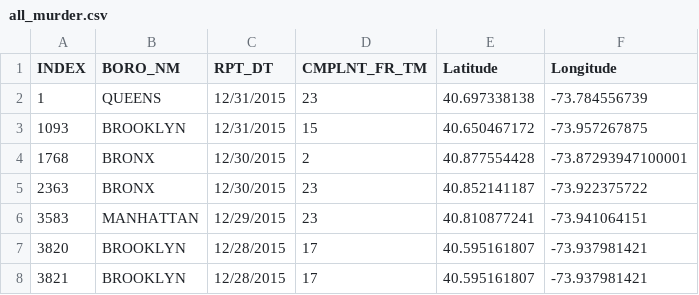
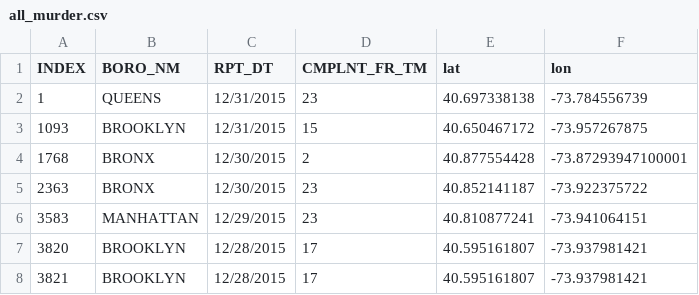
Before and after one commit to alex529/alex529.github.io, a CSV file: ass2/data/all_murder.csv, drawn as a sheet; only a part is shown.

Commit message:
feat: draw all murders on map

```diff
--- a/ass2/data/all_murder.csv
+++ b/ass2/data/all_murder.csv
@@ -1,2 +1,2 @@
-INDEX,BORO_NM,RPT_DT,CMPLNT_FR_TM,Latitude,Longitude
+INDEX,BORO_NM,RPT_DT,CMPLNT_FR_TM,lat,lon
 1,QUEENS,12/31/2015,23,40.697338138,-73.784556739
```
Also changed, not shown: 2 other files.
